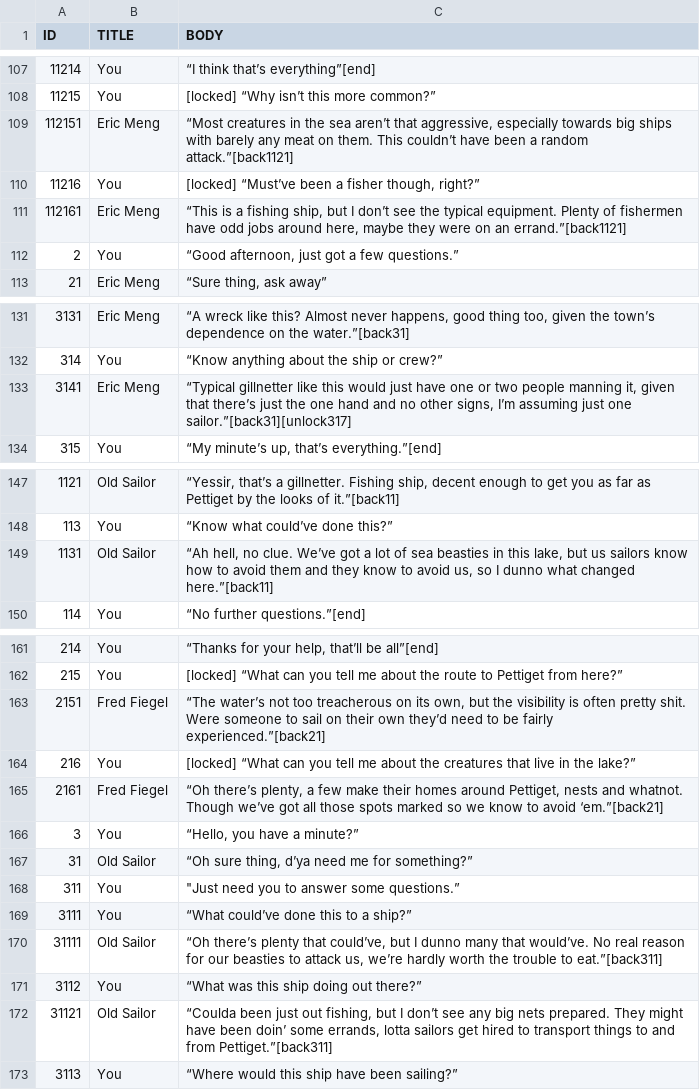
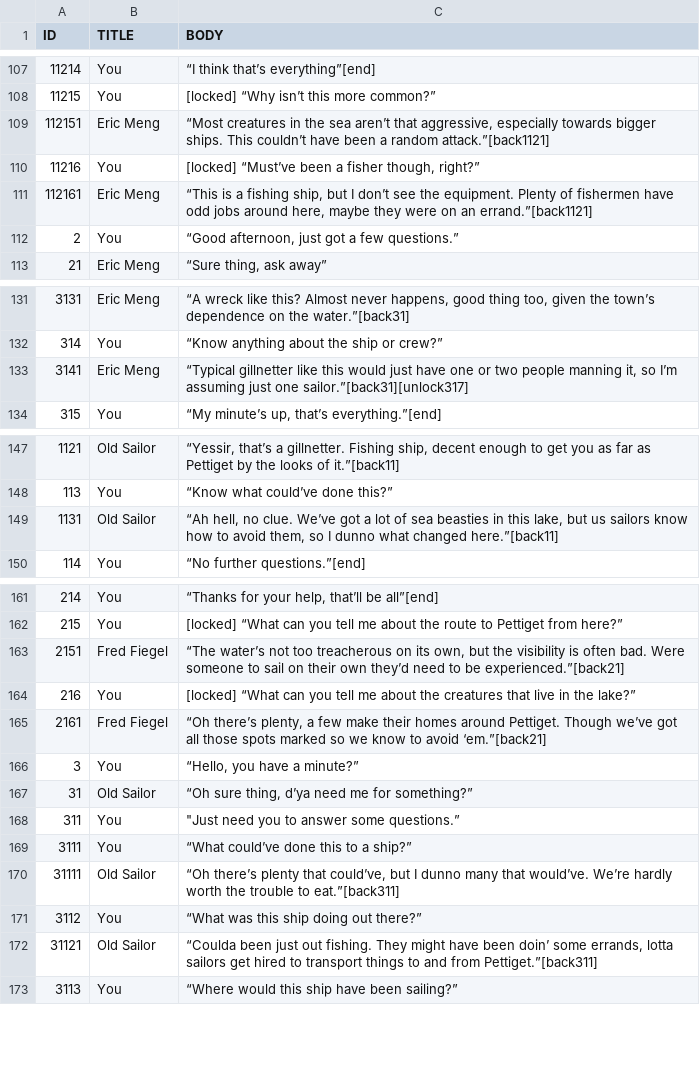
Before and after one commit to McNickMaster/CryptidCaseFiles, a CSV file: Assets/TextSRC/test4.csv, drawn as a sheet; only a part is shown, gaps mark what is left out; the diff covers the shown part only.

```diff
--- a/Assets/TextSRC/test4.csv
+++ b/Assets/TextSRC/test4.csv
@@ -108,5 +108,5 @@ ID,TITLE,BODY
 11215,You,[locked] “Why isn’t this more common?”
-112151,Eric Meng,"“Most creatures in the sea aren’t that aggressive, especially towards big ships with barely any meat on them. This couldn’t have been a random attack.”[back1121]"
+112151,Eric Meng,"“Most creatures in the sea aren’t that aggressive, especially towards bigger ships. This couldn’t have been a random attack.”[back1121]"
 11216,You,"[locked] “Must’ve been a fisher though, right?”"
-112161,Eric Meng,"“This is a fishing ship, but I don’t see the typical equipment. Plenty of fishermen have odd jobs around here, maybe they were on an errand.”[back1121]"
+112161,Eric Meng,"“This is a fishing ship, but I don’t see the equipment. Plenty of fishermen have odd jobs around here, maybe they were on an errand.”[back1121]"
 2,You,"“Good afternoon, just got a few questions.”"
@@ -132,3 +132,3 @@ ID,TITLE,BODY
 314,You,“Know anything about the ship or crew?”
-3141,Eric Meng,"“Typical gillnetter like this would just have one or two people manning it, given that there’s just the one hand and no other signs, I’m assuming just one sailor.”[back31][unlock317]"
+3141,Eric Meng,"“Typical gillnetter like this would just have one or two people manning it, so I’m assuming just one sailor.”[back31][unlock317]"
 315,You,"“My minute’s up, that’s everything.”[end]"
@@ -148,3 +148,3 @@ ID,TITLE,BODY
 113,You,“Know what could’ve done this?”
-1131,Old Sailor,"“Ah hell, no clue. We’ve got a lot of sea beasties in this lake, but us sailors know how to avoid them and they know to avoid us, so I dunno what changed here.”[back11]"
+1131,Old Sailor,"“Ah hell, no clue. We’ve got a lot of sea beasties in this lake, but us sailors know how to avoid them, so I dunno what changed here.”[back11]"
 114,You,“No further questions.”[end]
@@ -162,5 +162,5 @@ ID,TITLE,BODY
 215,You,[locked] “What can you tell me about the route to Pettiget from here?”
-2151,Fred Fiegel,"“The water’s not too treacherous on its own, but the visibility is often pretty shit. Were someone to sail on their own they’d need to be fairly experienced.”[back21]"
+2151,Fred Fiegel,"“The water’s not too treacherous on its own, but the visibility is often bad. Were someone to sail on their own they’d need to be experienced.”[back21]"
 216,You,[locked] “What can you tell me about the creatures that live in the lake?”
-2161,Fred Fiegel,"“Oh there’s plenty, a few make their homes around Pettiget, nests and whatnot. Though we’ve got all those spots marked so we know to avoid ‘em.”[back21]"
+2161,Fred Fiegel,"“Oh there’s plenty, a few make their homes around Pettiget. Though we’ve got all those spots marked so we know to avoid ‘em.”[back21]"
 3,You,"“Hello, you have a minute?”"
@@ -169,5 +169,5 @@ ID,TITLE,BODY
 3111,You,“What could’ve done this to a ship?”
-31111,Old Sailor,"“Oh there’s plenty that could’ve, but I dunno many that would’ve. No real reason for our beasties to attack us, we’re hardly worth the trouble to eat.”[back311]"
+31111,Old Sailor,"“Oh there’s plenty that could’ve, but I dunno many that would’ve. We’re hardly worth the trouble to eat.”[back311]"
 3112,You,“What was this ship doing out there?”
-31121,Old Sailor,"“Coulda been just out fishing, but I don’t see any big nets prepared. They might have been doin’ some errands, lotta sailors get hired to transport things to and from Pettiget.”[back311]"
+31121,Old Sailor,"“Coulda been just out fishing. They might have been doin’ some errands, lotta sailors get hired to transport things to and from Pettiget.”[back311]"
 3113,You,“Where would this ship have been sailing?”
```
Also changed, not shown: 6 edited cells elsewhere in this file, Assets/TextSRC/output3.csv, Assets/TextSRC/output4.csv, 42 other files.
